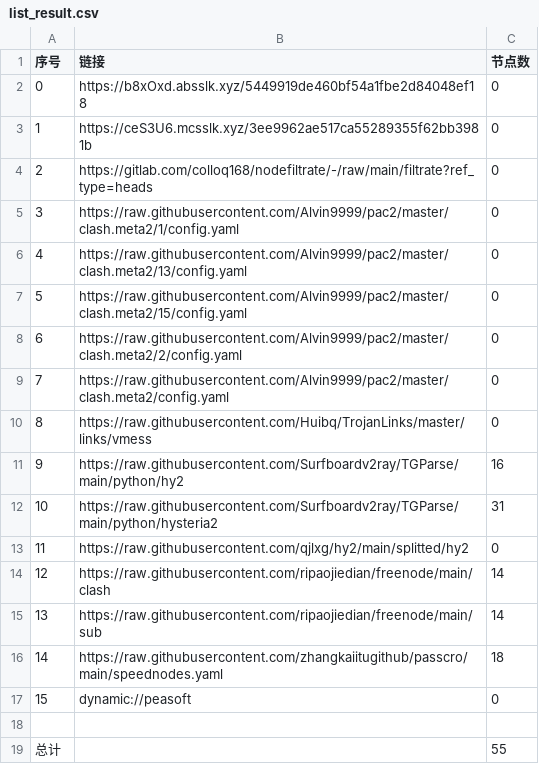
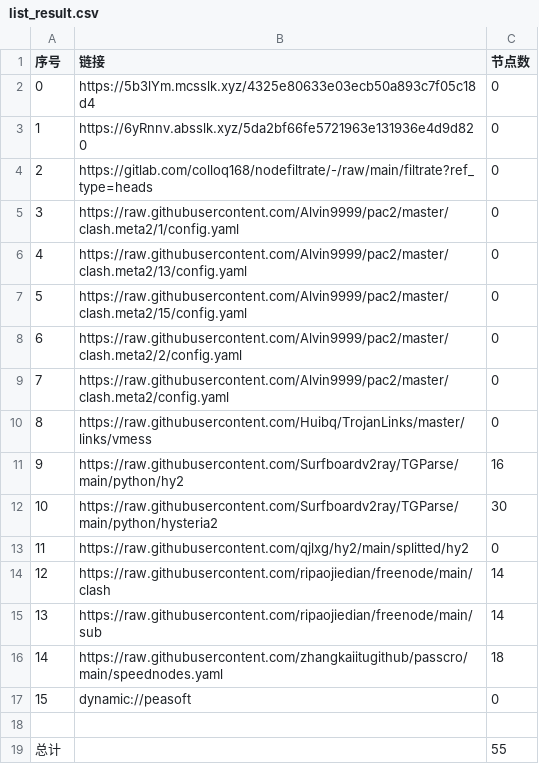
Before and after one commit to link8077/AutoMergePublicNodes, a CSV file: list_result.csv, drawn as a sheet.

```diff
--- a/list_result.csv
+++ b/list_result.csv
@@ -1,4 +1,4 @@
 序号,链接,节点数
-0,https://b8xOxd.absslk.xyz/5449919de460bf54a1fbe2d84048ef18,0
-1,https://ceS3U6.mcsslk.xyz/3ee9962ae517ca55289355f62bb3981b,0
+0,https://5b3lYm.mcsslk.xyz/4325e80633e03ecb50a893c7f05c18d4,0
+1,https://6yRnnv.absslk.xyz/5da2bf66fe5721963e131936e4d9d820,0
 2,https://gitlab.com/colloq168/nodefiltrate/-/raw/main/filtrate?ref_type=heads,0
@@ -11,3 +11,3 @@
 9,https://raw.githubusercontent.com/Surfboardv2ray/TGParse/main/python/hy2,16
-10,https://raw.githubusercontent.com/Surfboardv2ray/TGParse/main/python/hysteria2,31
+10,https://raw.githubusercontent.com/Surfboardv2ray/TGParse/main/python/hysteria2,30
 11,https://raw.githubusercontent.com/qjlxg/hy2/main/splitted/hy2,0
```
Also changed, not shown: 8 other files.
